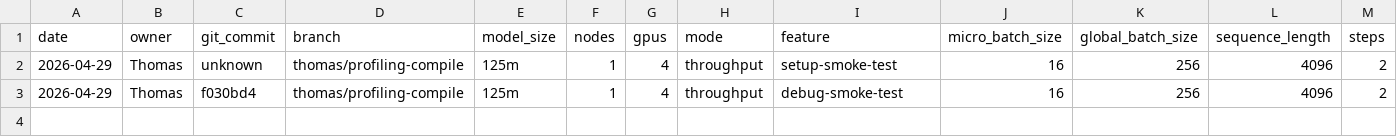
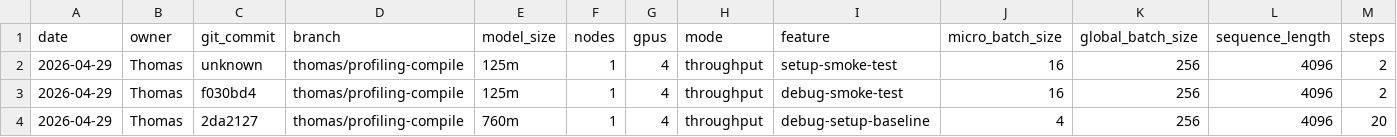
Before and after one commit to thomas0903/lsaie-ss26-gipfelsturm, a CSV file: project/benchmark_log.csv, drawn as a sheet; only a part is shown; rows hold the shown columns only; the diff names each change by its address in the sheet, - before the commit and + after, or states it on an @@ line.

Commit message:
Record 760m setup baseline

```diff
--- a/project/benchmark_log.csv
+++ b/project/benchmark_log.csv
+row 4: 2026-04-29 | Thomas | 2da2127 | thomas/profiling-compile | 760m | 1 | 4 | throughput | debug-setup-baseline | 4 | 256 | 4096 | 20
```
